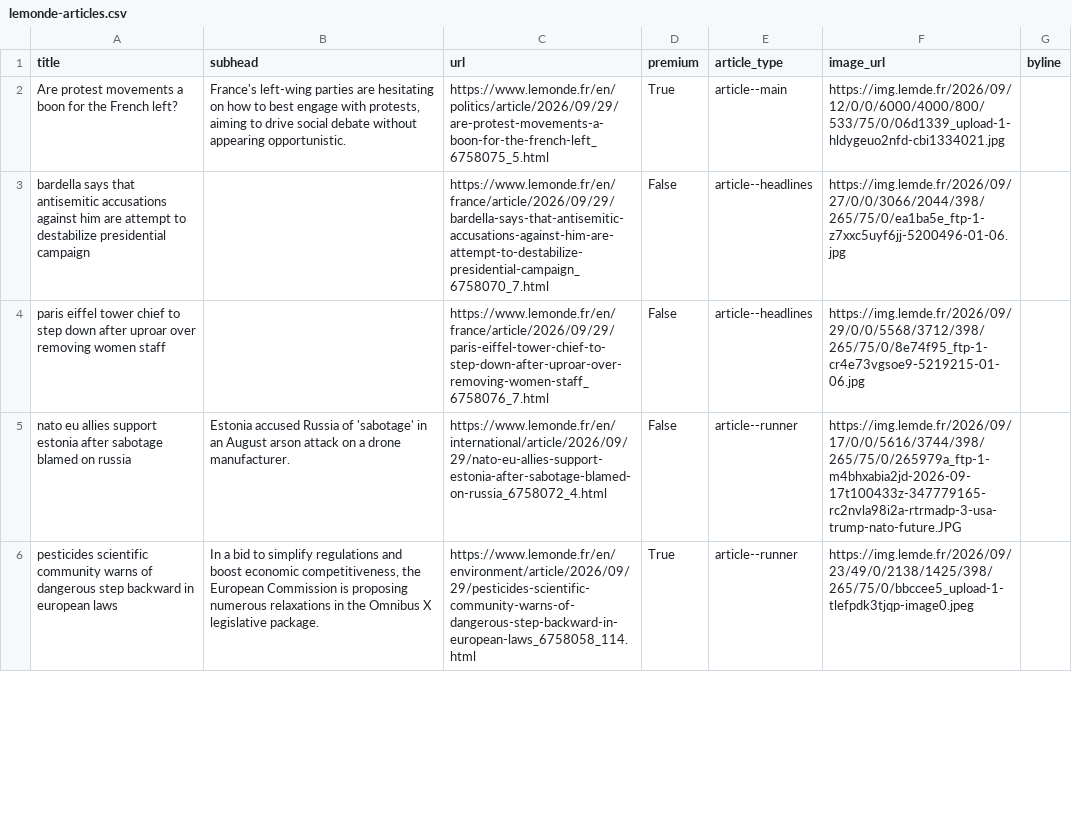
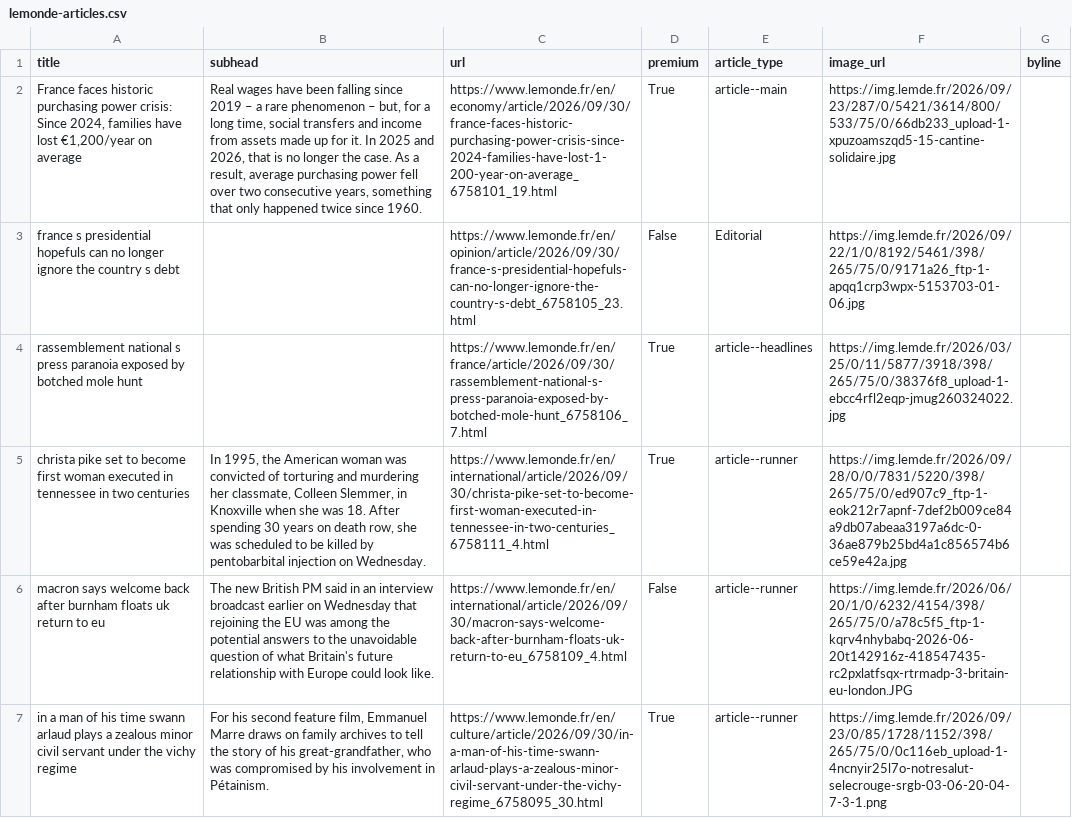
Before and after one commit to Isoparkes/Lede-LeMonde-AutoUpdate, a CSV file: lemonde-articles.csv, drawn as a sheet; only a part is shown; removed rows and columns are numbered as before the commit, all else as after; the diff covers the shown part only; the diff names each change by its address in the sheet, - before the commit and + after, or states it on an @@ line.

```diff
--- a/lemonde-articles.csv
+++ b/lemonde-articles.csv
-A2 (title): Are protest movements a boon for the French left?
+A2 (title): France faces historic purchasing power crisis: Since 2024, families have lost €1,200/year on average
-B2 (subhead): France's left-wing parties are hesitating on how to best engage with protests, aiming to drive social debate without appearing opportunistic.
+B2 (subhead): Real wages have been falling since 2019 – a rare phenomenon – but, for a long time, social transfers and income from assets made up for it. In 2025 and 2026, that is no longer the case. As a result, average purchasing power fell over two consecutive years, something that only happened twice since 1960.
-C2 (url): https://www.lemonde.fr/en/politics/article/2026/09/29/are-protest-movements-a-boon-for-the-french-left_6758075_5.html
+C2 (url): https://www.lemonde.fr/en/economy/article/2026/09/30/france-faces-historic-purchasing-power-crisis-since-2024-families-have-lost-1-200-year-on-average_6758101_19.html
-F2 (image_url): https://img.lemde.fr/2026/09/12/0/0/6000/4000/800/533/75/0/06d1339_upload-1-hldygeuo2nfd-cbi1334021.jpg
+F2 (image_url): https://img.lemde.fr/2026/09/23/287/0/5421/3614/800/533/75/0/66db233_upload-1-xpuzoamszqd5-15-cantine-solidaire.jpg
-row 3: bardella says that antisemitic accusations against him are attempt to destabilize presidential campaign |  | https://www.lemonde.fr/en/france/article/2026/09/29/bardella-says-that-antisemitic-accusations-against-him-are-attempt-to-destabilize-presidential-campaign_6758070_7.html | False | article--headlines | https://img.lemde.fr/2026/09/27/0/0/3066/2044/398/265/75/0/ea1ba5e_ftp-1-z7xxc5uyf6jj-5200496-01-06.jpg
-A3 (title): paris eiffel tower chief to step down after uproar over removing women staff
+A3 (title): france s presidential hopefuls can no longer ignore the country s debt
-C3 (url): https://www.lemonde.fr/en/france/article/2026/09/29/paris-eiffel-tower-chief-to-step-down-after-uproar-over-removing-women-staff_6758076_7.html
+C3 (url): https://www.lemonde.fr/en/opinion/article/2026/09/30/france-s-presidential-hopefuls-can-no-longer-ignore-the-country-s-debt_6758105_23.html
-E3 (article_type): article--headlines
+E3 (article_type): Editorial
-F3 (image_url): https://img.lemde.fr/2026/09/29/0/0/5568/3712/398/265/75/0/8e74f95_ftp-1-cr4e73vgsoe9-5219215-01-06.jpg
+F3 (image_url): https://img.lemde.fr/2026/09/22/1/0/8192/5461/398/265/75/0/9171a26_ftp-1-apqq1crp3wpx-5153703-01-06.jpg
+row 4: rassemblement national s press paranoia exposed by botched mole hunt |  | https://www.lemonde.fr/en/france/article/2026/09/30/rassemblement-national-s-press-paranoia-exposed-by-botched-mole-hunt_6758106_7.html | True | article--headlines | https://img.lemde.fr/2026/03/25/0/11/5877/3918/398/265/75/0/38376f8_upload-1-ebcc4rfl2eqp-jmug260324022.jpg
+row 5: christa pike set to become first woman executed in tennessee in two centuries | In 1995, the American woman was convicted of torturing and murdering her classmate, Colleen Slemmer, in Knoxville when she was 18. After spending 30 years on death row, she was scheduled to be killed by pentobarbital injection on Wednesday. | https://www.lemonde.fr/en/international/article/2026/09/30/christa-pike-set-to-become-first-woman-executed-in-tennessee-in-two-centuries_6758111_4.html | True | article--runner | https://img.lemde.fr/2026/09/28/0/0/7831/5220/398/265/75/0/ed907c9_ftp-1-eok212r7apnf-7def2b009ce84a9db07abeaa3197a6dc-0-36ae879b25bd4a1c856574b6ce59e42a.jpg
-A6 (title): nato eu allies support estonia after sabotage blamed on russia
+A6 (title): macron says welcome back after burnham floats uk return to eu
-B6 (subhead): Estonia accused Russia of 'sabotage' in an August arson attack on a drone manufacturer.
+B6 (subhead): The new British PM said in an interview broadcast earlier on Wednesday that rejoining the EU was among the potential answers to the unavoidable question of what Britain's future relationship with Europe could look like.
-C6 (url): https://www.lemonde.fr/en/international/article/2026/09/29/nato-eu-allies-support-estonia-after-sabotage-blamed-on-russia_6758072_4.html
+C6 (url): https://www.lemonde.fr/en/international/article/2026/09/30/macron-says-welcome-back-after-burnham-floats-uk-return-to-eu_6758109_4.html
-F6 (image_url): https://img.lemde.fr/2026/09/17/0/0/5616/3744/398/265/75/0/265979a_ftp-1-m4bhxabia2jd-2026-09-17t100433z-347779165-rc2nvla98i2a-rtrmadp-3-usa-trump-nato-future.JPG
+F6 (image_url): https://img.lemde.fr/2026/06/20/1/0/6232/4154/398/265/75/0/a78c5f5_ftp-1-kqrv4nhybabq-2026-06-20t142916z-418547435-rc2pxlatfsqx-rtrmadp-3-britain-eu-london.JPG
-A7 (title): pesticides scientific community warns of dangerous step backward in european laws
+A7 (title): in a man of his time swann arlaud plays a zealous minor civil servant under the vichy regime
-B7 (subhead): In a bid to simplify regulations and boost economic competitiveness, the European Commission is proposing numerous relaxations in the Omnibus X legislative package.
+B7 (subhead): For his second feature film, Emmanuel Marre draws on family archives to tell the story of his great-grandfather, who was compromised by his involvement in Pétainism.
-C7 (url): https://www.lemonde.fr/en/environment/article/2026/09/29/pesticides-scientific-community-warns-of-dangerous-step-backward-in-european-laws_6758058_114.html
+C7 (url): https://www.lemonde.fr/en/culture/article/2026/09/30/in-a-man-of-his-time-swann-arlaud-plays-a-zealous-minor-civil-servant-under-the-vichy-regime_6758095_30.html
-F7 (image_url): https://img.lemde.fr/2026/09/23/49/0/2138/1425/398/265/75/0/bbccee5_upload-1-tlefpdk3tjqp-image0.jpeg
+F7 (image_url): https://img.lemde.fr/2026/09/23/0/85/1728/1152/398/265/75/0/0c116eb_upload-1-4ncnyir25l7o-notresalut-selecrouge-srgb-03-06-20-04-7-3-1.png
```
Also changed, not shown: 7 added rows, 10 removed rows and 25 edited cells elsewhere in this file.
